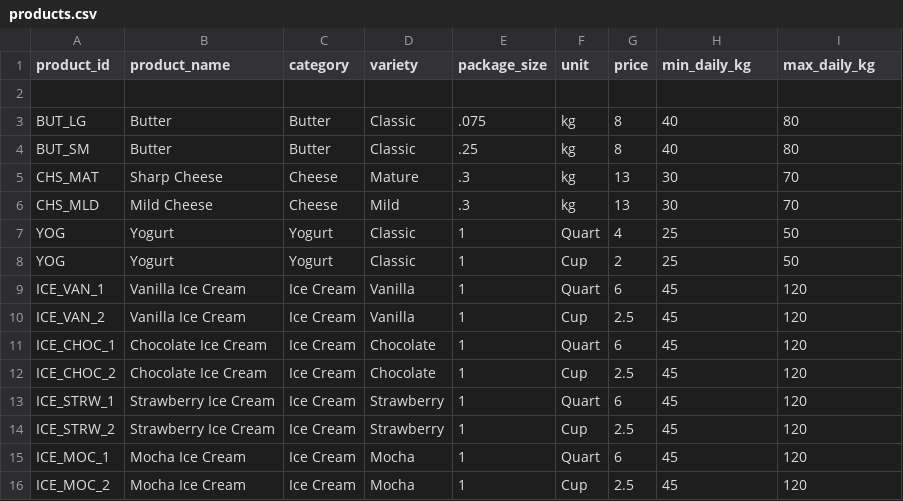
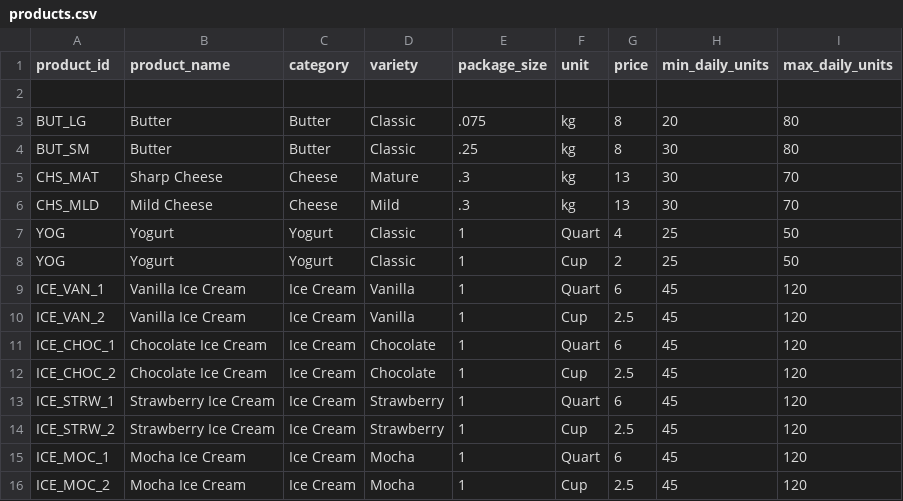
Before and after one commit to zanedavis2/Farm_Dashboard26, a CSV file: data/products.csv, drawn as a sheet.

Commit message:
Update products.csv

```diff
--- a/data/products.csv
+++ b/data/products.csv
@@ -1,5 +1,5 @@
-product_id,product_name,category,variety,package_size,unit,price,min_daily_kg,max_daily_kg
+product_id,product_name,category,variety,package_size,unit,price,min_daily_units,max_daily_units
 
-BUT_LG,Butter,Butter,Classic,.075,kg,8,40,80
-BUT_SM,Butter,Butter,Classic,.25,kg,8,40,80
+BUT_LG,Butter,Butter,Classic,.075,kg,8,20,80
+BUT_SM,Butter,Butter,Classic,.25,kg,8,30,80
 CHS_MAT,Sharp Cheese,Cheese,Mature,.3,kg,13,30,70
```
